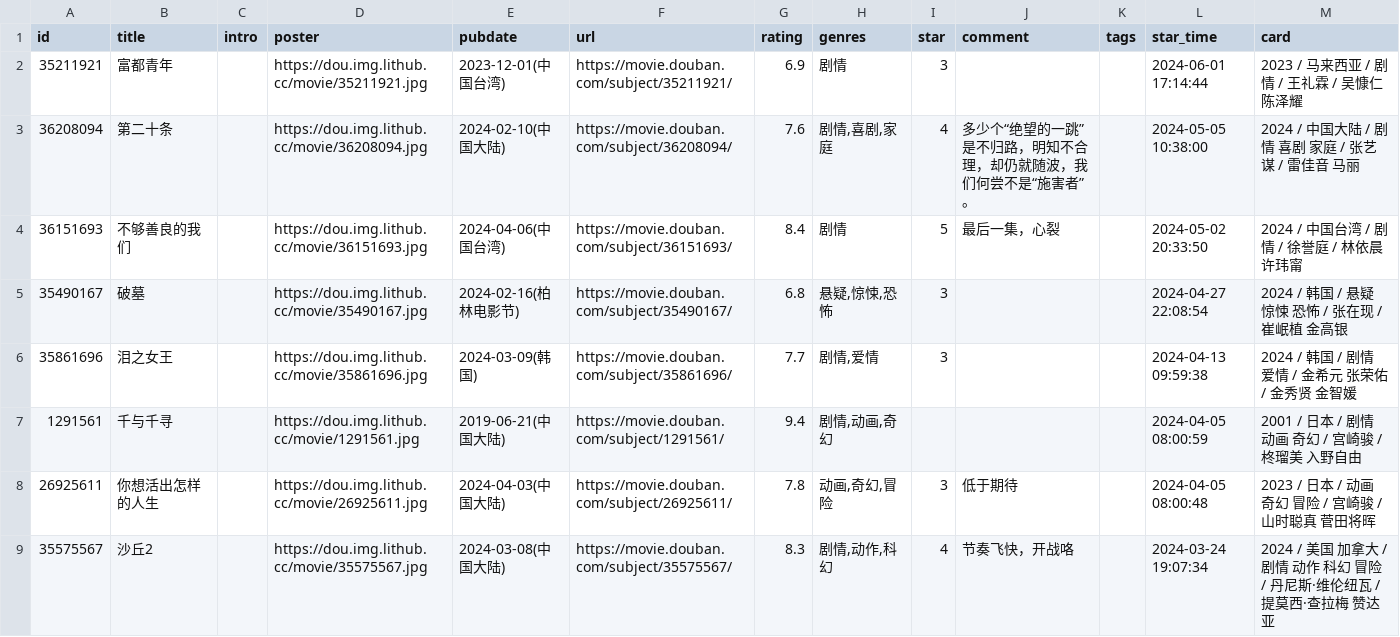
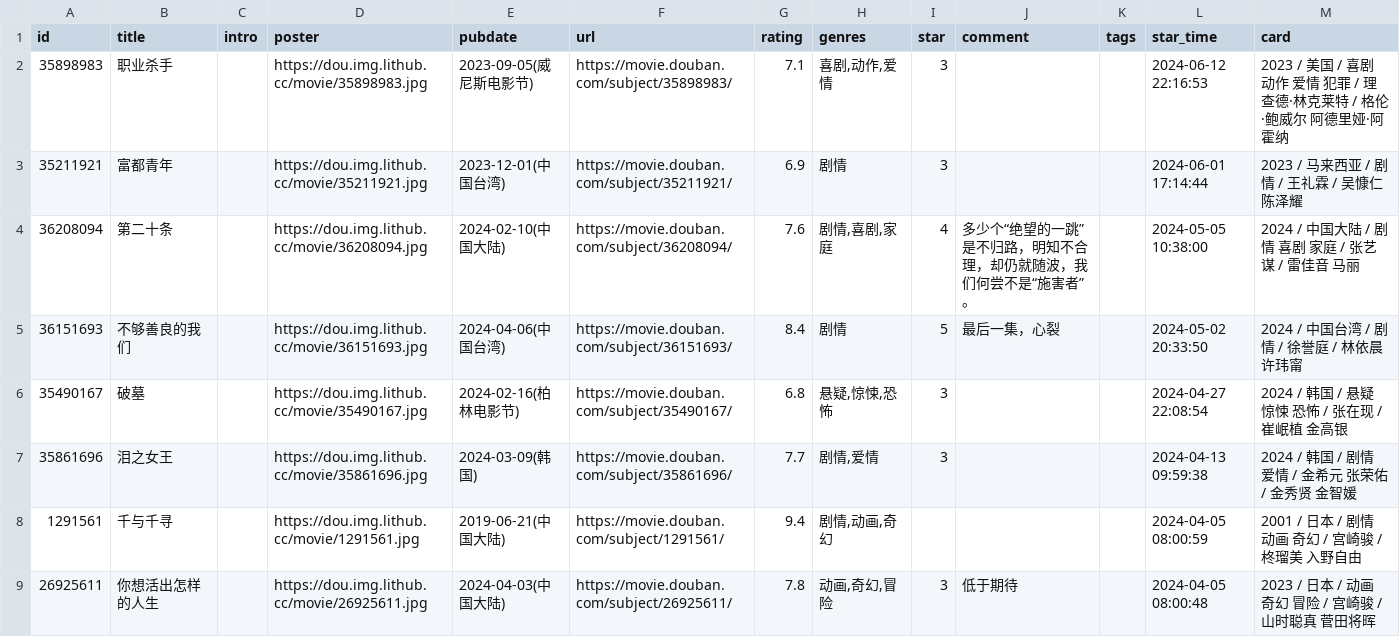
Before and after one commit to oldhand7/html-res-mm, a CSV file: data/douban/movie.csv, drawn as a sheet; only a part is shown; the shorter side is filled out with more unchanged rows.

Commit message:
chore: update douban data

```diff
--- a/data/douban/movie.csv
+++ b/data/douban/movie.csv
@@ -1,2 +1,3 @@
 id,title,intro,poster,pubdate,url,rating,genres,star,comment,tags,star_time,card
+35898983,职业杀手,,https://dou.img.lithub.cc/movie/35898983.jpg,2023-09-05(威尼斯电影节),https://movie.douban.com/subject/35898983/,7.1,"喜剧,动作,爱情",3,,,2024-06-12 22:16:53,2023 / 美国 / 喜剧 动作 爱情 犯罪 / 理查德·林克莱特 / 格伦·鲍威尔 阿德里娅·阿霍纳
 35211921,富都青年,,https://dou.img.lithub.cc/movie/35211921.jpg,2023-12-01(中国台湾),https://movie.douban.com/subject/35211921/,6.9,剧情,3,,,2024-06-01 17:14:44,2023 / 马来西亚 / 剧情 / 王礼霖 / 吴慷仁 陈泽耀
```
